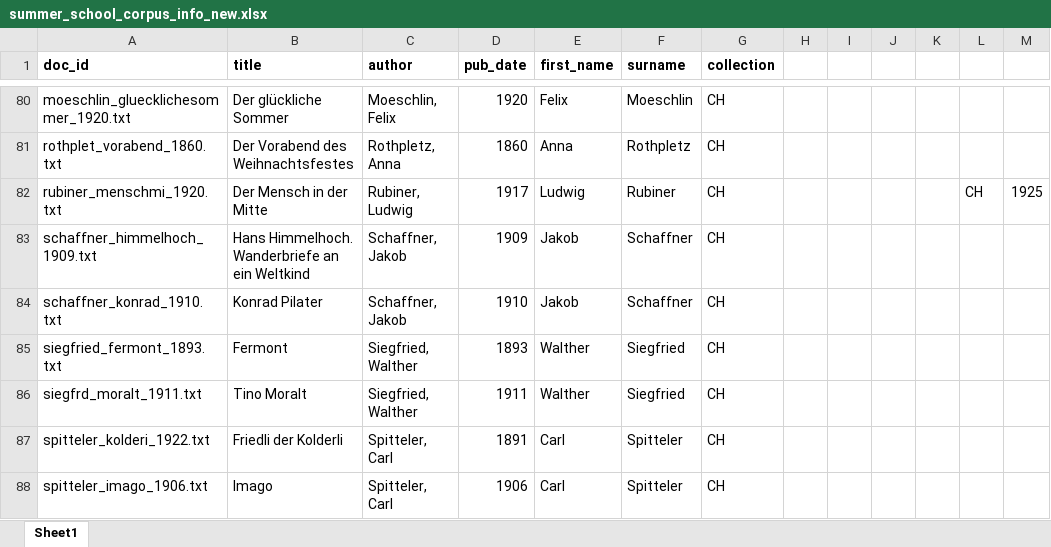
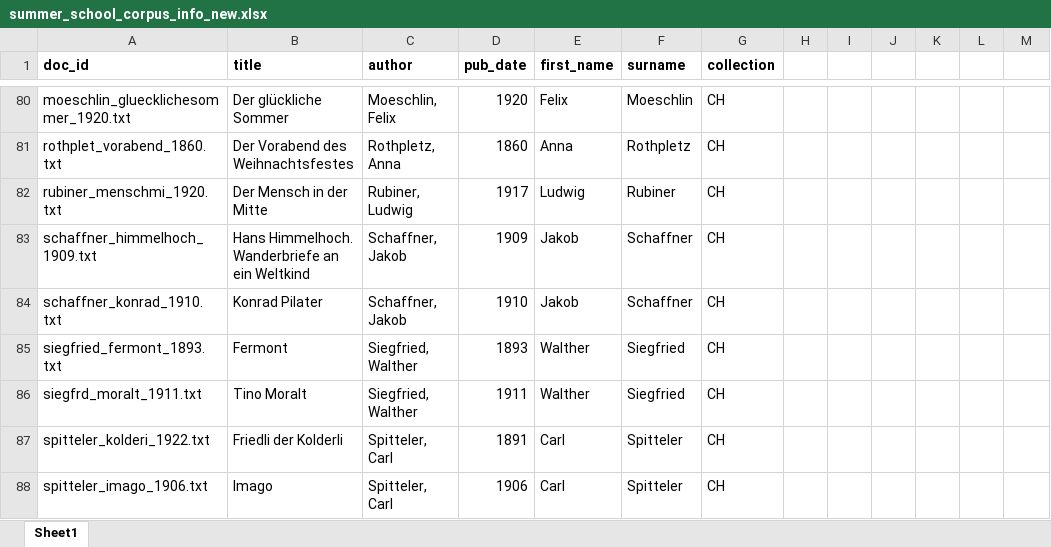
Before and after one commit to zurich-sommerschule22/zurich-sommerschule22.github.io, an Excel workbook: scripts/summer_school_corpus_info_new.xlsx, sheet Sheet1, drawn as a sheet; only a part is shown, gaps mark what is left out; values as stored, in another font and other column widths than the file's, no borders; the diff names each change by its address in the sheet, - before the commit and + after, or states it on an @@ line.

```diff
--- a/scripts/summer_school_corpus_info_new.xlsx (sheet Sheet1)
+++ b/scripts/summer_school_corpus_info_new.xlsx (sheet Sheet1)
-L82: CH
+L82: (empty)
-M82: 1925
+M82: (empty)
```
Also changed, not shown: corpus/summer_school_corpus_info.xlsx, 1 other file.
